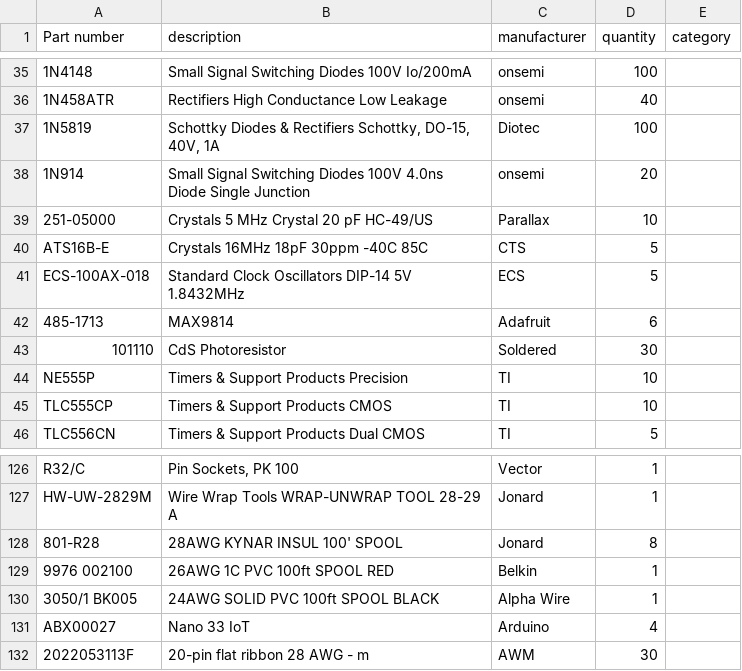
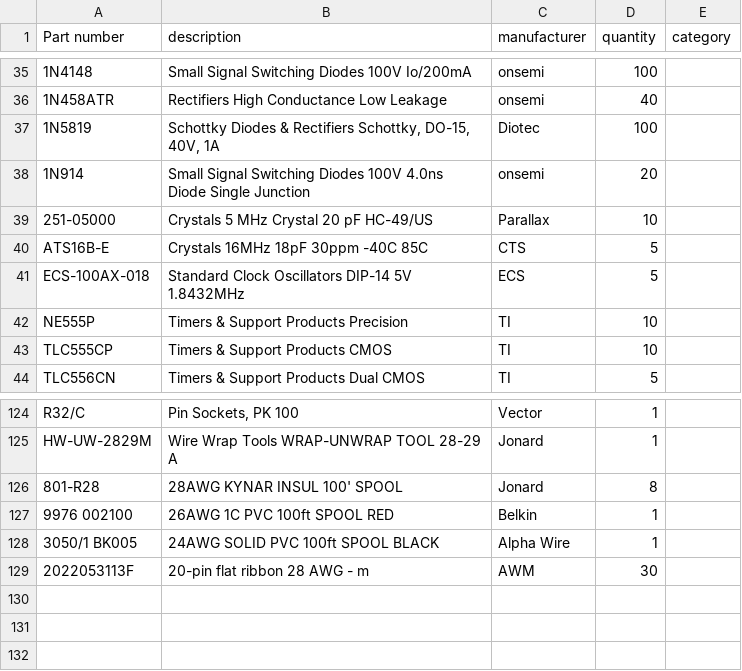
Before and after one commit to cartheur/parts-is-parts, a CSV file: inventory/immediate.csv (was inventory/list.csv), drawn as a sheet; only a part is shown, gaps mark what is left out; the diff names each change by its address in the sheet, - before the commit and + after, or states it on an @@ line.

Commit message:
Sort lists

```diff
--- a/inventory/list.csv
+++ b/inventory/immediate.csv
-row 42: 485-1713 | MAX9814 | Adafruit | 6
-row 43: 101110 | CdS Photoresistor | Soldered | 30
-row 131: ABX00027 | Nano 33 IoT | Arduino | 4
```
Also changed, not shown: 1 other file.
